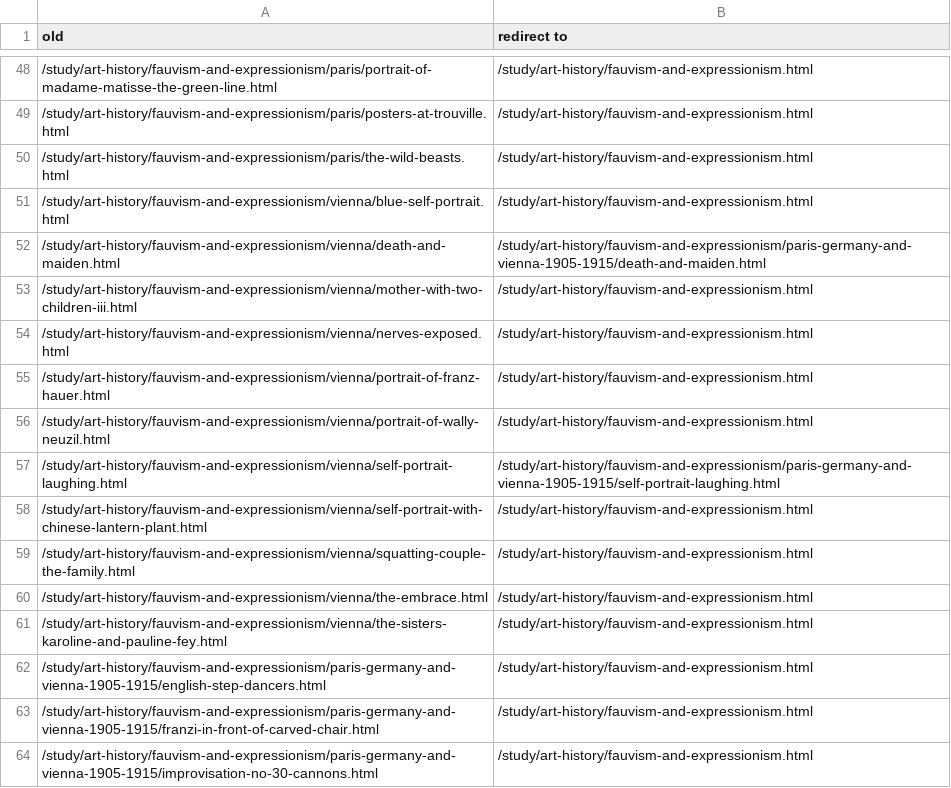
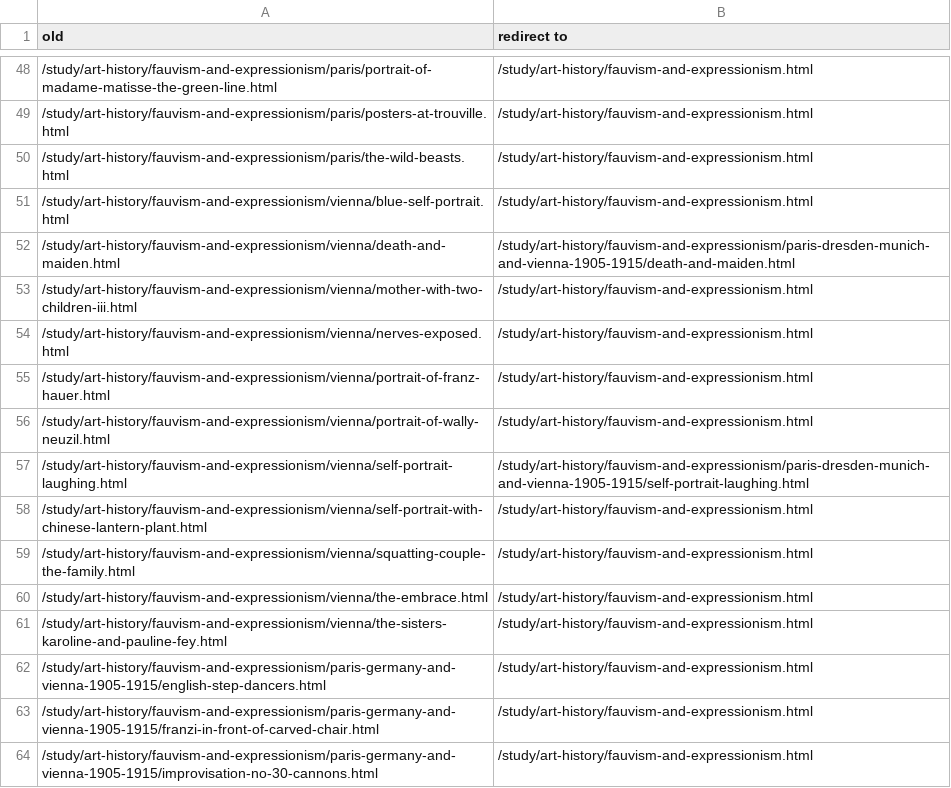
Before and after one commit to h4jq7z68d9-david/kiosk, a TSV file: study/art-history/fauvism-and-expressionism/retired-urls.tsv, drawn as a sheet; only a part is shown, gaps mark what is left out; the diff covers the shown part only.

```diff
--- a/study/art-history/fauvism-and-expressionism/retired-urls.tsv
+++ b/study/art-history/fauvism-and-expressionism/retired-urls.tsv
@@ -51,3 +51,3 @@ old	redirect to
 /study/art-history/fauvism-and-expressionism/vienna/blue-self-portrait.html	/study/art-history/fauvism-and-expressionism.html
-/study/art-history/fauvism-and-expressionism/vienna/death-and-maiden.html	/study/art-history/fauvism-and-expressionism/paris-germany-and-vienna-1905-1915/death-and-maiden.html
+/study/art-history/fauvism-and-expressionism/vienna/death-and-maiden.html	/study/art-history/fauvism-and-expressionism/paris-dresden-munich-and-vienna-1905-1915/death-and-maiden.html
 /study/art-history/fauvism-and-expressionism/vienna/mother-with-two-children-iii.html	/study/art-history/fauvism-and-expressionism.html
@@ -56,3 +56,3 @@ old	redirect to
 /study/art-history/fauvism-and-expressionism/vienna/portrait-of-wally-neuzil.html	/study/art-history/fauvism-and-expressionism.html
-/study/art-history/fauvism-and-expressionism/vienna/self-portrait-laughing.html	/study/art-history/fauvism-and-expressionism/paris-germany-and-vienna-1905-1915/self-portrait-laughing.html
+/study/art-history/fauvism-and-expressionism/vienna/self-portrait-laughing.html	/study/art-history/fauvism-and-expressionism/paris-dresden-munich-and-vienna-1905-1915/self-portrait-laughing.html
 /study/art-history/fauvism-and-expressionism/vienna/self-portrait-with-chinese-lantern-plant.html	/study/art-history/fauvism-and-expressionism.html
```
Also changed, not shown: 7 added rows and 5 edited cells elsewhere in this file, 28 other files.
